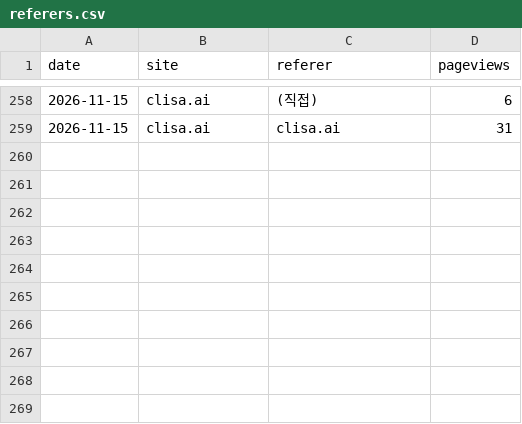
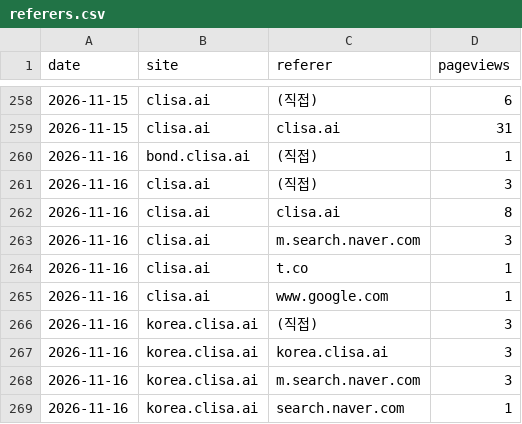
Before and after one commit to kojaeseong/clisa_bond, a CSV file: data/referers.csv, drawn as a sheet; only a part is shown, gaps mark what is left out; the diff names each change by its address in the sheet, - before the commit and + after, or states it on an @@ line.

```diff
--- a/data/referers.csv
+++ b/data/referers.csv
+row 260: 2026-11-16 | bond.clisa.ai | (직접) | 1
+row 261: 2026-11-16 | clisa.ai | (직접) | 3
+row 262: 2026-11-16 | clisa.ai | clisa.ai | 8
+row 263: 2026-11-16 | clisa.ai | m.search.naver.com | 3
+row 264: 2026-11-16 | clisa.ai | t.co | 1
+row 265: 2026-11-16 | clisa.ai | www.google.com | 1
+row 266: 2026-11-16 | korea.clisa.ai | (직접) | 3
+row 267: 2026-11-16 | korea.clisa.ai | korea.clisa.ai | 3
+row 268: 2026-11-16 | korea.clisa.ai | m.search.naver.com | 3
+row 269: 2026-11-16 | korea.clisa.ai | search.naver.com | 1
```
Also changed, not shown: data/countries.csv, data/pages.csv, 5 other files.
